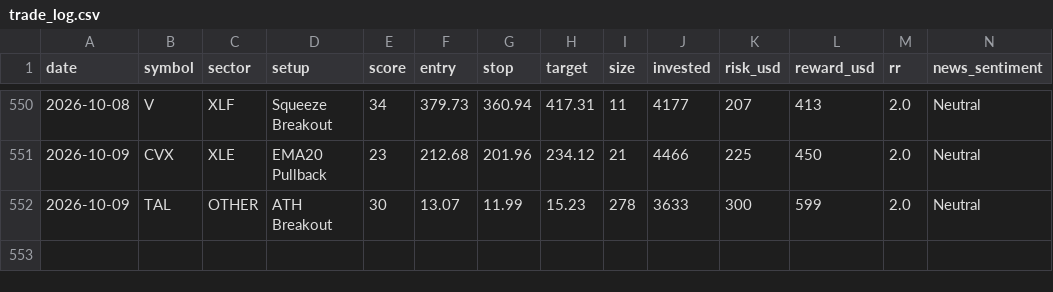
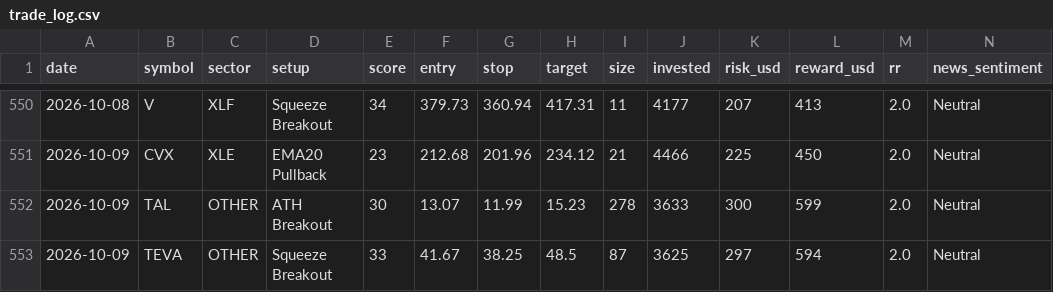
Before and after one commit to prabha-v2/swing-trading-agent-us, a CSV file: trade_log.csv, drawn as a sheet; only a part is shown, gaps mark what is left out; rows hold the shown columns only; the diff names each change by its address in the sheet, - before the commit and + after, or states it on an @@ line.

```diff
--- a/trade_log.csv
+++ b/trade_log.csv
+row 553: 2026-10-09 | TEVA | OTHER | Squeeze Breakout | 33 | 41.67 | 38.25 | 48.5 | 87 | 3625 | 297 | 594 | 2.0 | Neutral
```
